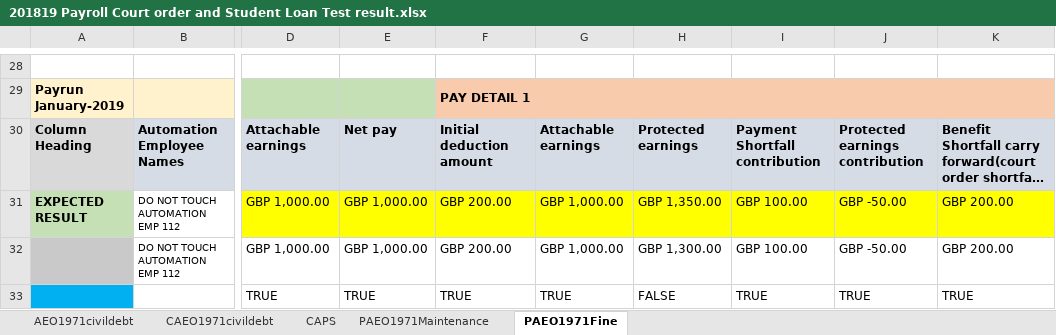
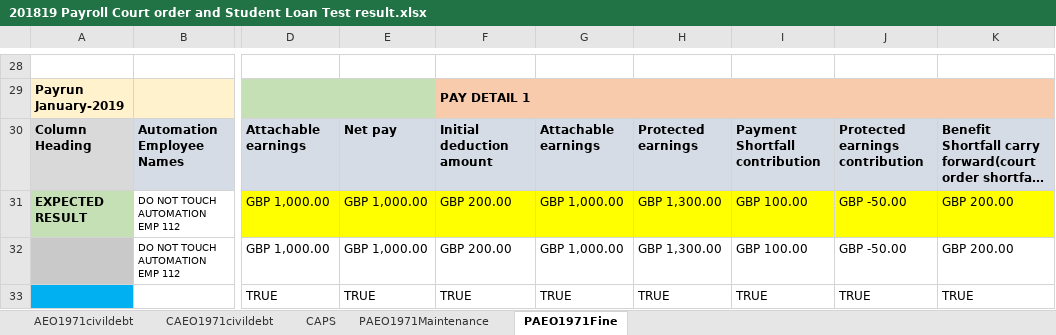
Before and after one commit to AzizMudgal/XCDHR_Payroll, an Excel workbook: Salesforce_Core_Framework/TestOutPutResultFolder/201819 Payroll Court order and Student Loan Test result.xlsx, sheet PAEO1971Fine, drawn as a sheet; only a part is shown, gaps mark what is left out; long unchanged cells end in …; values as stored, in another font and other column widths than the file's, no borders; the diff names each change by its address in the sheet, - before the commit and + after, or states it on an @@ line.

```diff
--- a/Salesforce_Core_Framework/TestOutPutResultFolder/201819 Payroll Court order and Student Loan Test result.xlsx (sheet PAEO1971Fine)
+++ b/Salesforce_Core_Framework/TestOutPutResultFolder/201819 Payroll Court order and Student Loan Test result.xlsx (sheet PAEO1971Fine)
-H31: GBP 1,350.00
+H31: GBP 1,300.00
-H33: FALSE
+H33: TRUE
```
Also changed, not shown: 12 other files.
